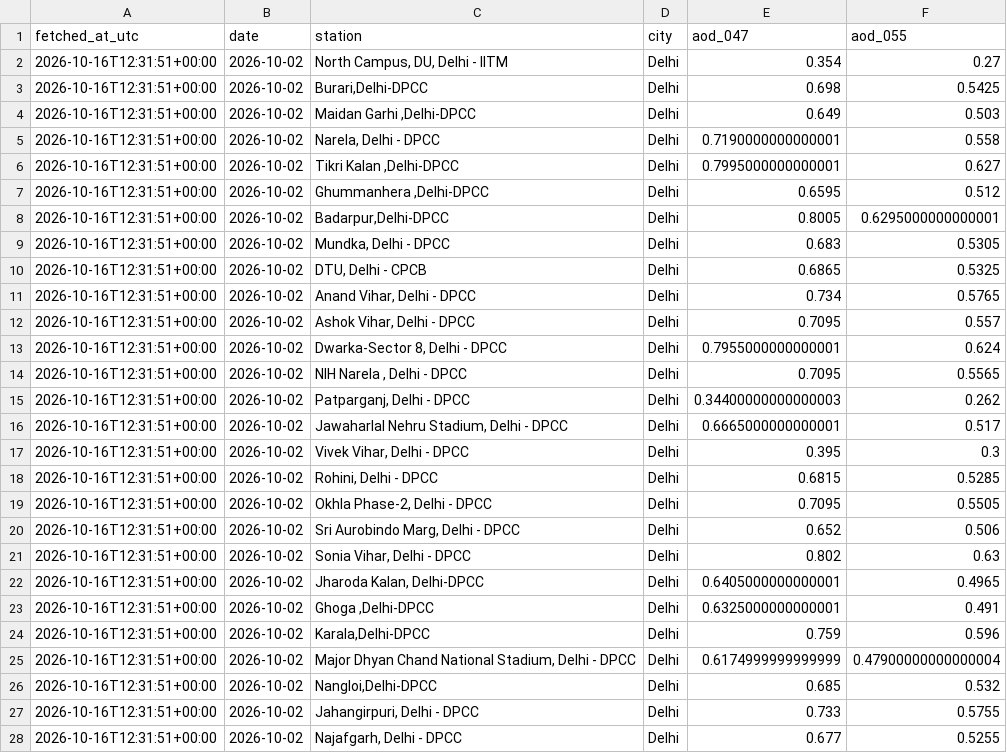
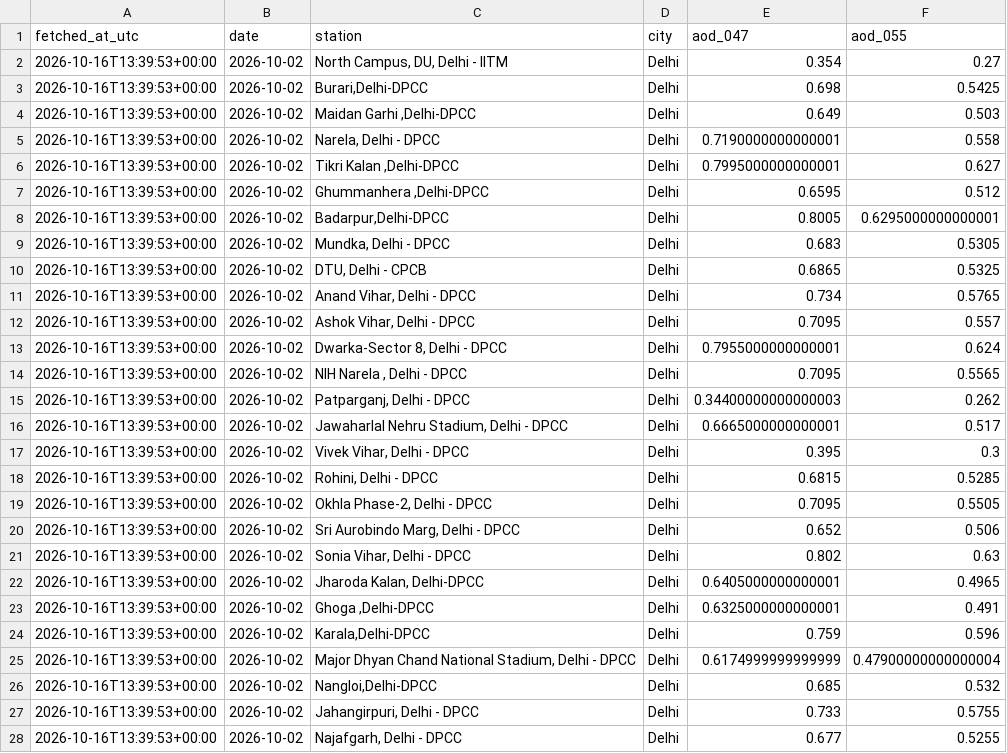
Before and after one commit to HalcyonVector/AQI-Network-Integrity-System, a CSV file: data/raw/aod_ncr_2026-10-02.csv, drawn as a sheet; only a part is shown; the diff covers the shown part only.

```diff
--- a/data/raw/aod_ncr_2026-10-02.csv
+++ b/data/raw/aod_ncr_2026-10-02.csv
@@ -1,28 +1,28 @@
 fetched_at_utc,date,station,city,aod_047,aod_055
-2026-10-16T12:31:51+00:00,2026-10-02,"North Campus, DU, Delhi - IITM",Delhi,0.354,0.27
-2026-10-16T12:31:51+00:00,2026-10-02,"Burari,Delhi-DPCC",Delhi,0.698,0.5425
-2026-10-16T12:31:51+00:00,2026-10-02,"Maidan Garhi ,Delhi-DPCC",Delhi,0.649,0.503
-2026-10-16T12:31:51+00:00,2026-10-02,"Narela, Delhi - DPCC",Delhi,0.7190000000000001,0.558
-2026-10-16T12:31:51+00:00,2026-10-02,"Tikri Kalan ,Delhi-DPCC",Delhi,0.7995000000000001,0.627
-2026-10-16T12:31:51+00:00,2026-10-02,"Ghummanhera ,Delhi-DPCC",Delhi,0.6595,0.512
-2026-10-16T12:31:51+00:00,2026-10-02,"Badarpur,Delhi-DPCC",Delhi,0.8005,0.6295000000000001
-2026-10-16T12:31:51+00:00,2026-10-02,"Mundka, Delhi - DPCC",Delhi,0.683,0.5305
-2026-10-16T12:31:51+00:00,2026-10-02,"DTU, Delhi - CPCB",Delhi,0.6865,0.5325
-2026-10-16T12:31:51+00:00,2026-10-02,"Anand Vihar, Delhi - DPCC",Delhi,0.734,0.5765
-2026-10-16T12:31:51+00:00,2026-10-02,"Ashok Vihar, Delhi - DPCC",Delhi,0.7095,0.557
-2026-10-16T12:31:51+00:00,2026-10-02,"Dwarka-Sector 8, Delhi - DPCC ",Delhi,0.7955000000000001,0.624
-2026-10-16T12:31:51+00:00,2026-10-02,"NIH Narela , Delhi - DPCC",Delhi,0.7095,0.5565
-2026-10-16T12:31:51+00:00,2026-10-02,"Patparganj, Delhi - DPCC",Delhi,0.34400000000000003,0.262
-2026-10-16T12:31:51+00:00,2026-10-02,"Jawaharlal Nehru Stadium, Delhi - DPCC",Delhi,0.6665000000000001,0.517
-2026-10-16T12:31:51+00:00,2026-10-02,"Vivek Vihar, Delhi - DPCC",Delhi,0.395,0.3
-2026-10-16T12:31:51+00:00,2026-10-02,"Rohini, Delhi - DPCC",Delhi,0.6815,0.5285
-2026-10-16T12:31:51+00:00,2026-10-02,"Okhla Phase-2, Delhi - DPCC",Delhi,0.7095,0.5505
-2026-10-16T12:31:51+00:00,2026-10-02,"Sri Aurobindo Marg, Delhi - DPCC",Delhi,0.652,0.506
-2026-10-16T12:31:51+00:00,2026-10-02,"Sonia Vihar, Delhi - DPCC",Delhi,0.802,0.63
-2026-10-16T12:31:51+00:00,2026-10-02,"Jharoda Kalan, Delhi-DPCC",Delhi,0.6405000000000001,0.4965
-2026-10-16T12:31:51+00:00,2026-10-02,"Ghoga ,Delhi-DPCC",Delhi,0.6325000000000001,0.491
-2026-10-16T12:31:51+00:00,2026-10-02,"Karala,Delhi-DPCC",Delhi,0.759,0.596
-2026-10-16T12:31:51+00:00,2026-10-02,"Major Dhyan Chand National Stadium, Delhi - DPCC",Delhi,0.6174999999999999,0.47900000000000004
-2026-10-16T12:31:51+00:00,2026-10-02,"Nangloi,Delhi-DPCC",Delhi,0.685,0.532
-2026-10-16T12:31:51+00:00,2026-10-02,"Jahangirpuri, Delhi - DPCC",Delhi,0.733,0.5755
-2026-10-16T12:31:51+00:00,2026-10-02,"Najafgarh, Delhi - DPCC",Delhi,0.677,0.5255
+2026-10-16T13:39:53+00:00,2026-10-02,"North Campus, DU, Delhi - IITM",Delhi,0.354,0.27
+2026-10-16T13:39:53+00:00,2026-10-02,"Burari,Delhi-DPCC",Delhi,0.698,0.5425
+2026-10-16T13:39:53+00:00,2026-10-02,"Maidan Garhi ,Delhi-DPCC",Delhi,0.649,0.503
+2026-10-16T13:39:53+00:00,2026-10-02,"Narela, Delhi - DPCC",Delhi,0.7190000000000001,0.558
+2026-10-16T13:39:53+00:00,2026-10-02,"Tikri Kalan ,Delhi-DPCC",Delhi,0.7995000000000001,0.627
+2026-10-16T13:39:53+00:00,2026-10-02,"Ghummanhera ,Delhi-DPCC",Delhi,0.6595,0.512
+2026-10-16T13:39:53+00:00,2026-10-02,"Badarpur,Delhi-DPCC",Delhi,0.8005,0.6295000000000001
+2026-10-16T13:39:53+00:00,2026-10-02,"Mundka, Delhi - DPCC",Delhi,0.683,0.5305
+2026-10-16T13:39:53+00:00,2026-10-02,"DTU, Delhi - CPCB",Delhi,0.6865,0.5325
+2026-10-16T13:39:53+00:00,2026-10-02,"Anand Vihar, Delhi - DPCC",Delhi,0.734,0.5765
+2026-10-16T13:39:53+00:00,2026-10-02,"Ashok Vihar, Delhi - DPCC",Delhi,0.7095,0.557
+2026-10-16T13:39:53+00:00,2026-10-02,"Dwarka-Sector 8, Delhi - DPCC ",Delhi,0.7955000000000001,0.624
+2026-10-16T13:39:53+00:00,2026-10-02,"NIH Narela , Delhi - DPCC",Delhi,0.7095,0.5565
+2026-10-16T13:39:53+00:00,2026-10-02,"Patparganj, Delhi - DPCC",Delhi,0.34400000000000003,0.262
+2026-10-16T13:39:53+00:00,2026-10-02,"Jawaharlal Nehru Stadium, Delhi - DPCC",Delhi,0.6665000000000001,0.517
+2026-10-16T13:39:53+00:00,2026-10-02,"Vivek Vihar, Delhi - DPCC",Delhi,0.395,0.3
+2026-10-16T13:39:53+00:00,2026-10-02,"Rohini, Delhi - DPCC",Delhi,0.6815,0.5285
+2026-10-16T13:39:53+00:00,2026-10-02,"Okhla Phase-2, Delhi - DPCC",Delhi,0.7095,0.5505
+2026-10-16T13:39:53+00:00,2026-10-02,"Sri Aurobindo Marg, Delhi - DPCC",Delhi,0.652,0.506
+2026-10-16T13:39:53+00:00,2026-10-02,"Sonia Vihar, Delhi - DPCC",Delhi,0.802,0.63
+2026-10-16T13:39:53+00:00,2026-10-02,"Jharoda Kalan, Delhi-DPCC",Delhi,0.6405000000000001,0.4965
+2026-10-16T13:39:53+00:00,2026-10-02,"Ghoga ,Delhi-DPCC",Delhi,0.6325000000000001,0.491
+2026-10-16T13:39:53+00:00,2026-10-02,"Karala,Delhi-DPCC",Delhi,0.759,0.596
+2026-10-16T13:39:53+00:00,2026-10-02,"Major Dhyan Chand National Stadium, Delhi - DPCC",Delhi,0.6174999999999999,0.47900000000000004
+2026-10-16T13:39:53+00:00,2026-10-02,"Nangloi,Delhi-DPCC",Delhi,0.685,0.532
+2026-10-16T13:39:53+00:00,2026-10-02,"Jahangirpuri, Delhi - DPCC",Delhi,0.733,0.5755
+2026-10-16T13:39:53+00:00,2026-10-02,"Najafgarh, Delhi - DPCC",Delhi,0.677,0.5255
```
Also changed, not shown: 1 added row and 48 edited cells elsewhere in this file, data/processed/neighbor_station_health.csv, data/raw/aod_ncr_2026-10-03.csv, 49 other files.
